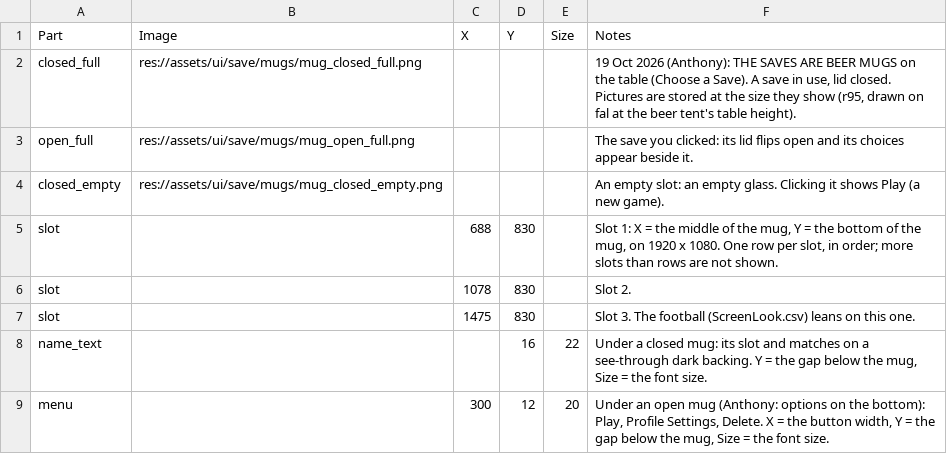
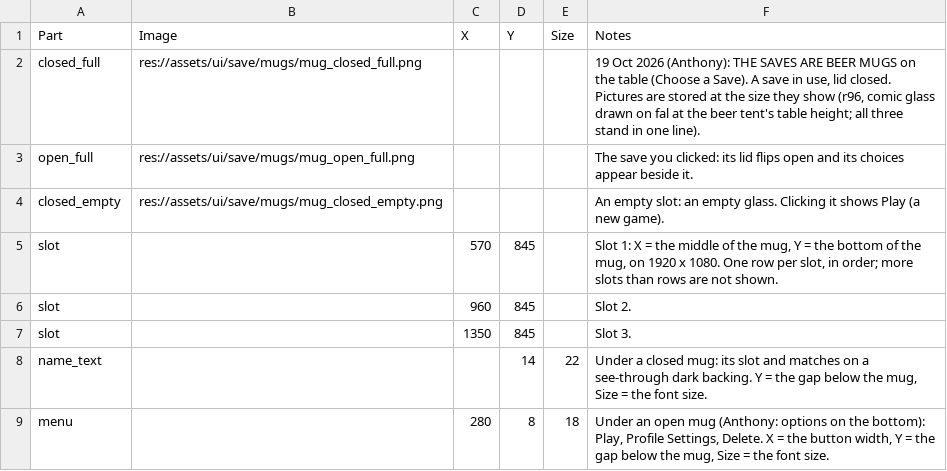
Before and after one commit to SchwartzAnthony/project_sb, a CSV file: data/SaveMugs.csv, drawn as a sheet.

```diff
--- a/data/SaveMugs.csv
+++ b/data/SaveMugs.csv
@@ -1,9 +1,9 @@
 Part,Image,X,Y,Size,Notes
-closed_full,res://assets/ui/save/mugs/mug_closed_full.png,,,,"19 Oct 2026 (Anthony): THE SAVES ARE BEER MUGS on the table (Choose a Save). A save in use, lid closed. Pictures are stored at the size they show (r95, drawn on fal at the beer tent's table height)."
+closed_full,res://assets/ui/save/mugs/mug_closed_full.png,,,,"19 Oct 2026 (Anthony): THE SAVES ARE BEER MUGS on the table (Choose a Save). A save in use, lid closed. Pictures are stored at the size they show (r96, comic glass drawn on fal at the beer tent's table height; all three stand in one line)."
 open_full,res://assets/ui/save/mugs/mug_open_full.png,,,,The save you clicked: its lid flips open and its choices appear beside it.
 closed_empty,res://assets/ui/save/mugs/mug_closed_empty.png,,,,An empty slot: an empty glass. Clicking it shows Play (a new game).
-slot,,688,830,,"Slot 1: X = the middle of the mug, Y = the bottom of the mug, on 1920 x 1080. One row per slot, in order; more slots than rows are not shown."
-slot,,1078,830,,Slot 2.
-slot,,1475,830,,Slot 3. The football (ScreenLook.csv) leans on this one.
-name_text,,,16,22,"Under a closed mug: its slot and matches on a see-through dark backing. Y = the gap below the mug, Size = the font size."
-menu,,300,12,20,"Under an open mug (Anthony: options on the bottom): Play, Profile Settings, Delete. X = the button width, Y = the gap below the mug, Size = the font size."
+slot,,570,845,,"Slot 1: X = the middle of the mug, Y = the bottom of the mug, on 1920 x 1080. One row per slot, in order; more slots than rows are not shown."
+slot,,960,845,,Slot 2.
+slot,,1350,845,,Slot 3.
+name_text,,,14,22,"Under a closed mug: its slot and matches on a see-through dark backing. Y = the gap below the mug, Size = the font size."
+menu,,280,8,18,"Under an open mug (Anthony: options on the bottom): Play, Profile Settings, Delete. X = the button width, Y = the gap below the mug, Size = the font size."
```
Also changed, not shown: 5 other files.
